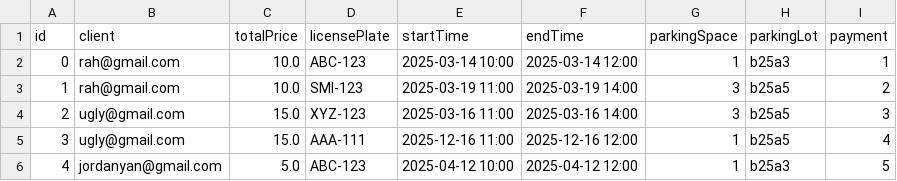
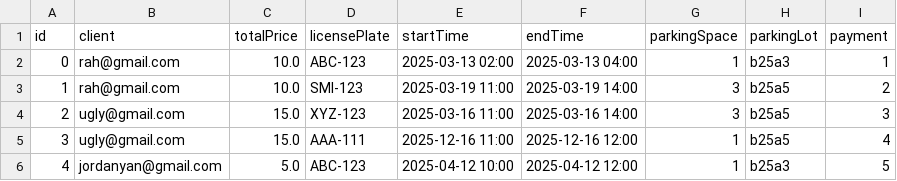
Before and after one commit to rayyanahmed021/Parking-Management-System, a CSV file: src/bookingData.csv, drawn as a sheet.

```diff
--- a/src/bookingData.csv
+++ b/src/bookingData.csv
@@ -1,3 +1,3 @@
 id,client,totalPrice,licensePlate,startTime,endTime,parkingSpace,parkingLot,payment
-0,rah@gmail.com,10.0,ABC-123,2025-03-14 10:00,2025-03-14 12:00,1,b25a3,1
+0,rah@gmail.com,10.0,ABC-123,2025-03-13 02:00,2025-03-13 04:00,1,b25a3,1
 1,rah@gmail.com,10.0,SMI-123,2025-03-19 11:00,2025-03-19 14:00,3,b25a5,2
```
Also changed, not shown: 3 other files.
